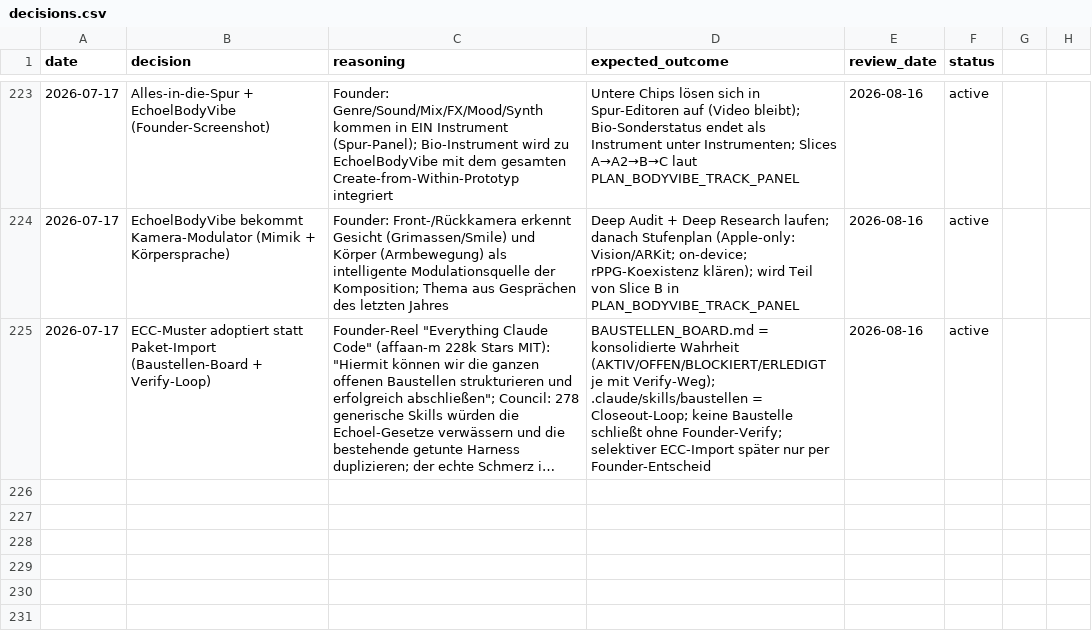
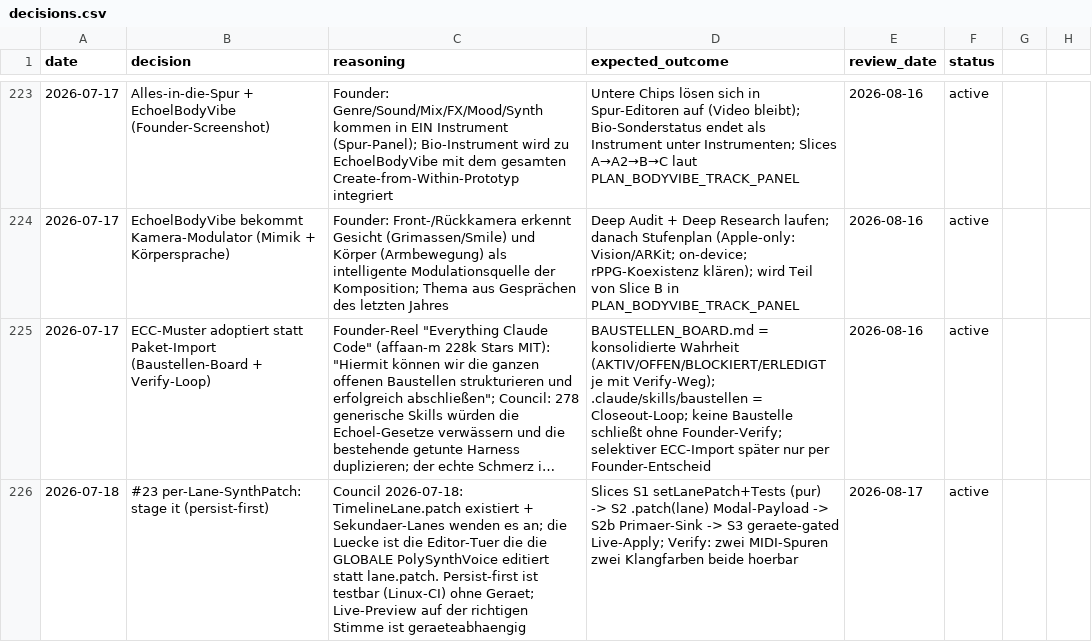
Before and after one commit to vibrationalforce/blab-ios-app, a CSV file: decisions.csv, drawn as a sheet; only a part is shown, gaps mark what is left out; long unchanged cells end in …; the diff names each change by its address in the sheet, - before the commit and + after, or states it on an @@ line.

```diff
--- a/decisions.csv
+++ b/decisions.csv
+row 226: 2026-07-18 | #23 per-Lane-SynthPatch: stage it (persist-first) | Council 2026-07-18: TimelineLane.patch existiert + Sekundaer-Lanes wenden es an; die Luecke ist die Editor-Tuer die die GLOBALE PolySynthVoice editiert statt lane.patch. Persist-first ist testbar (Linux-CI) ohne Geraet; Live-Preview auf der richtigen Stimme ist geraeteabhaengig | Slices S1 setLanePatch+Tests (pur) -> S2 .patch(lane) Modal-Payload -> S2b Primaer-Sink -> S3 geraete-gated Live-Apply; Verify: zwei MIDI-Spuren zwei Klangfarben beide hoerbar | 2026-08-17 | active
```
Also changed, not shown: 4 other files.
